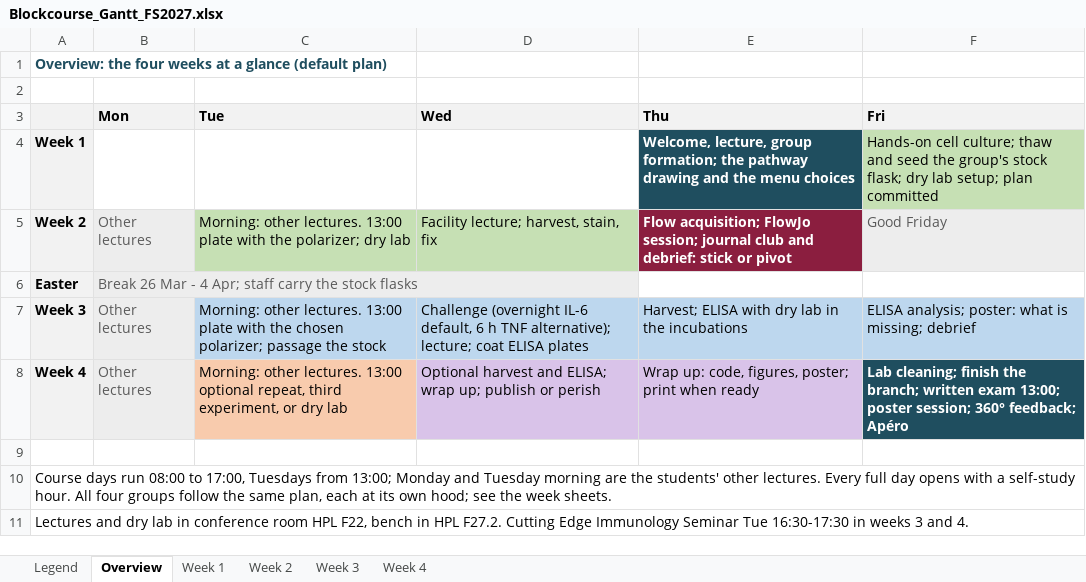
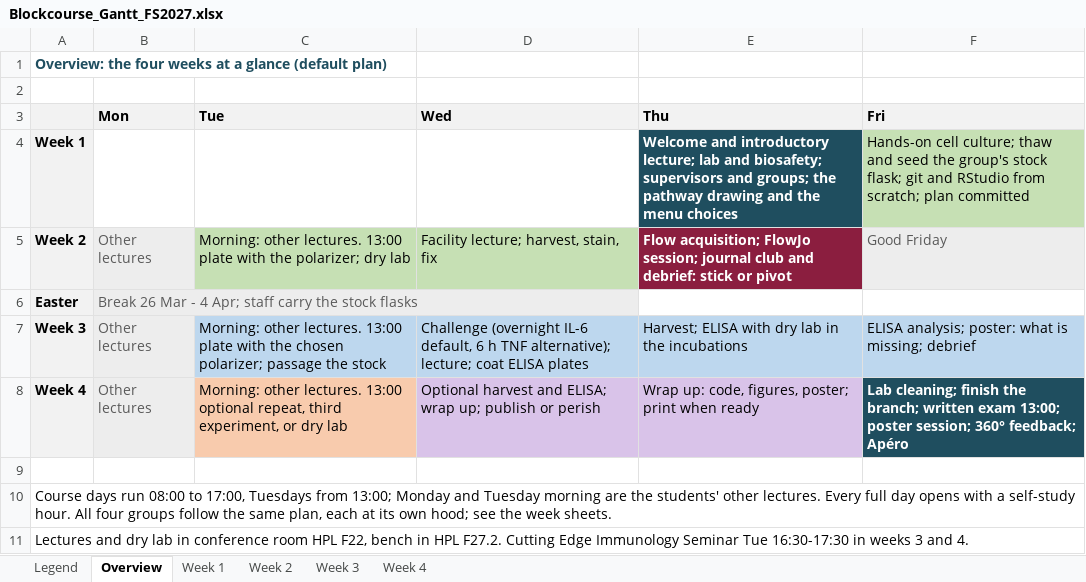
Before and after one commit to TizzuLab/Blockrophage, an Excel workbook: tools/schedule/Blockcourse_Gantt_FS2027.xlsx, sheet Overview, drawn as a sheet; values as stored, in another font and other column widths than the file's, no borders; the diff names each change by its address in the sheet, - before the commit and + after, or states it on an @@ line.

```diff
--- a/tools/schedule/Blockcourse_Gantt_FS2027.xlsx (sheet Overview)
+++ b/tools/schedule/Blockcourse_Gantt_FS2027.xlsx (sheet Overview)
-E4 (Thu): Welcome, lecture, group formation; the pathway…
+E4 (Thu): Welcome and introductory lecture; lab and biosafety; supervisors and groups; the pathway…
-F4 (Fri): …stock flask; dry lab setup; plan committed
+F4 (Fri): …stock flask; git and RStudio from scratch; plan committed
```
Also changed, not shown: sheet Week 1, 5 other files.
